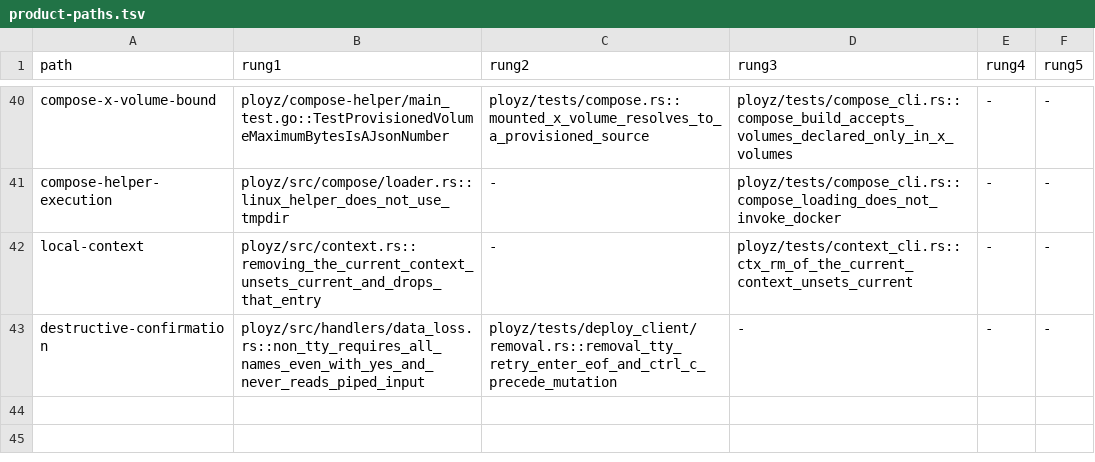
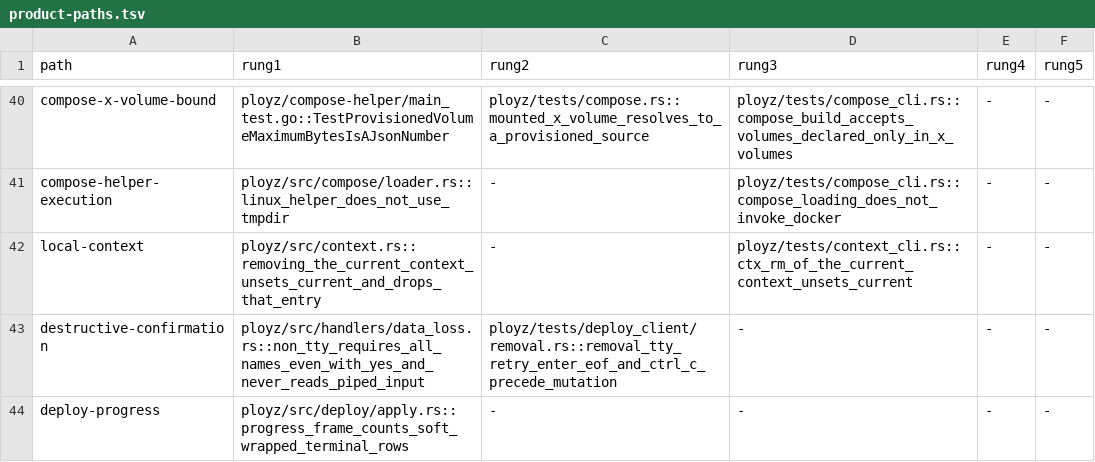
Before and after one commit to getployz/ployz2, a TSV file: evidence/product-paths.tsv, drawn as a sheet; only a part is shown, gaps mark what is left out.

```diff
--- a/evidence/product-paths.tsv
+++ b/evidence/product-paths.tsv
@@ -43 +43,2 @@ local-context	ployz/src/context.rs::removing_the_current_context_unsets_current_
 destructive-confirmation	ployz/src/handlers/data_loss.rs::non_tty_requires_all_names_even_with_yes_and_never_reads_piped_input	ployz/tests/deploy_client/removal.rs::removal_tty_retry_enter_eof_and_ctrl_c_precede_mutation	-	-	-
+deploy-progress	ployz/src/deploy/apply.rs::progress_frame_counts_soft_wrapped_terminal_rows	-	-	-	-
```
Also changed, not shown: 4 other files.
